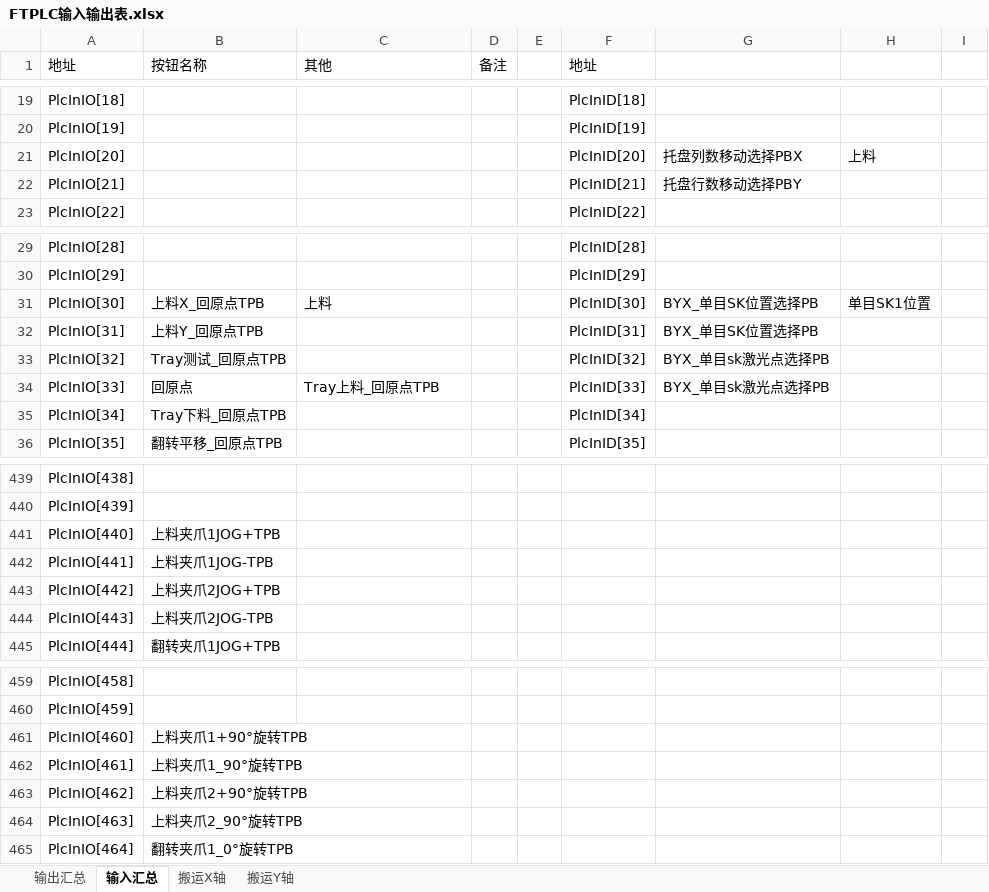
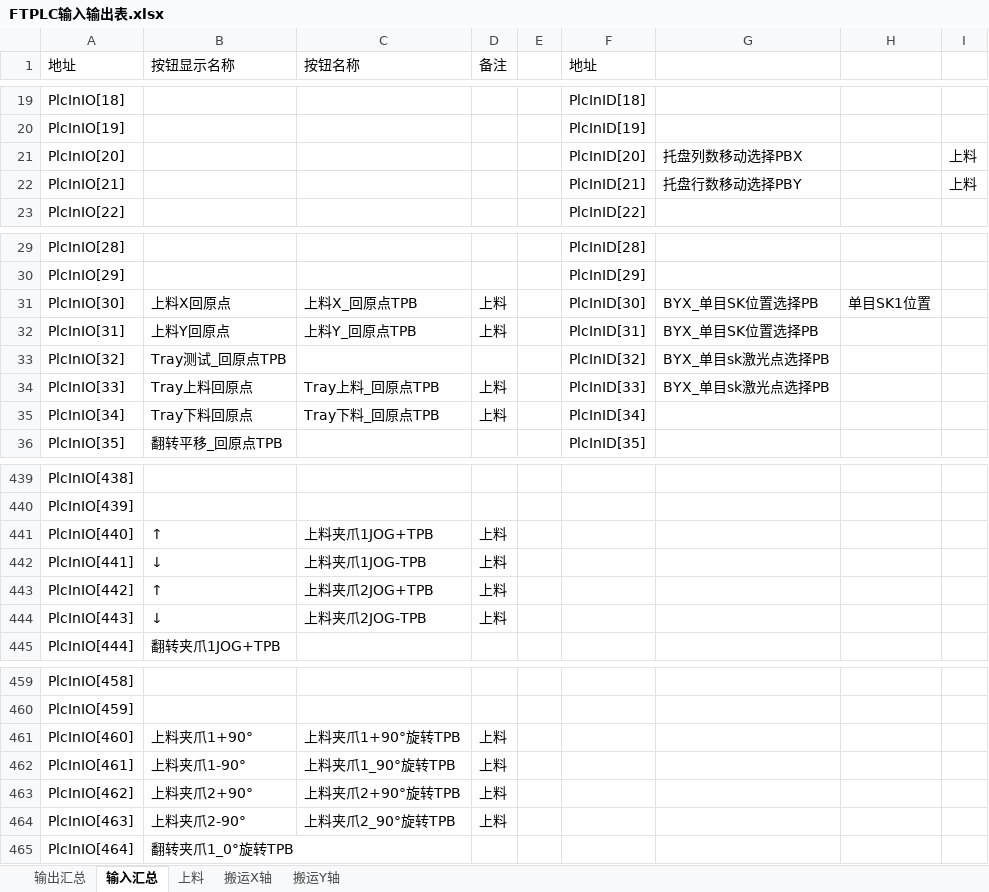
Before and after one commit to TheBeginningOfSummer/FTV2, an Excel workbook: Documents/FTPLC输入输出表.xlsx, sheet 输入汇总, drawn as a sheet; only a part is shown, gaps mark what is left out; values as stored, in another font and other column widths than the file's, no cell formats; the diff covers the shown part only; the diff names each change by its address in the sheet, - before the commit and + after, or states it on an @@ line.

```diff
--- a/Documents/FTPLC输入输出表.xlsx (sheet 输入汇总)
+++ b/Documents/FTPLC输入输出表.xlsx (sheet 输入汇总)
+sheet tab: 上料
-B1: 按钮名称
+B1: 按钮显示名称
-C1: 其他
+C1: 按钮名称
-H21: 上料
+H21: (empty)
-I21:I22: (empty)
+I21:I22: 上料
-B31 (按钮显示名称): 上料X_回原点TPB
+B31 (按钮显示名称): 上料X回原点
-C31 (按钮名称): 上料
+C31 (按钮名称): 上料X_回原点TPB
-D31:D32 (备注): (empty)
+D31:D32 (备注): 上料
-B32 (按钮显示名称): 上料Y_回原点TPB
+B32 (按钮显示名称): 上料Y回原点
-C32 (按钮名称): (empty)
+C32 (按钮名称): 上料Y_回原点TPB
-B34 (按钮显示名称): 回原点
+B34 (按钮显示名称): Tray上料回原点
-D34:D35 (备注): (empty)
+D34:D35 (备注): 上料
-B35 (按钮显示名称): Tray下料_回原点TPB
+B35 (按钮显示名称): Tray下料回原点
-C35 (按钮名称): (empty)
+C35 (按钮名称): Tray下料_回原点TPB
-B441 (按钮显示名称): 上料夹爪1JOG+TPB
+B441 (按钮显示名称): ↑
-C441 (按钮名称): (empty)
+C441 (按钮名称): 上料夹爪1JOG+TPB
-D441:D444 (备注): (empty)
+D441:D444 (备注): 上料
-B442 (按钮显示名称): 上料夹爪1JOG-TPB
+B442 (按钮显示名称): ↓
-C442 (按钮名称): (empty)
+C442 (按钮名称): 上料夹爪1JOG-TPB
-B443 (按钮显示名称): 上料夹爪2JOG+TPB
+B443 (按钮显示名称): ↑
-C443 (按钮名称): (empty)
+C443 (按钮名称): 上料夹爪2JOG+TPB
-B444 (按钮显示名称): 上料夹爪2JOG-TPB
+B444 (按钮显示名称): ↓
-C444 (按钮名称): (empty)
+C444 (按钮名称): 上料夹爪2JOG-TPB
-B461 (按钮显示名称): 上料夹爪1+90°旋转TPB
+B461 (按钮显示名称): 上料夹爪1+90°
-C461 (按钮名称): (empty)
+C461 (按钮名称): 上料夹爪1+90°旋转TPB
-D461:D464 (备注): (empty)
+D461:D464 (备注): 上料
-B462 (按钮显示名称): 上料夹爪1_90°旋转TPB
+B462 (按钮显示名称): 上料夹爪1-90°
-C462 (按钮名称): (empty)
+C462 (按钮名称): 上料夹爪1_90°旋转TPB
-B463 (按钮显示名称): 上料夹爪2+90°旋转TPB
+B463 (按钮显示名称): 上料夹爪2+90°
-C463 (按钮名称): (empty)
+C463 (按钮名称): 上料夹爪2+90°旋转TPB
-B464 (按钮显示名称): 上料夹爪2_90°旋转TPB
+B464 (按钮显示名称): 上料夹爪2-90°
-C464 (按钮名称): (empty)
+C464 (按钮名称): 上料夹爪2_90°旋转TPB
```
Also changed, not shown: 114 edited cells elsewhere in this sheet, cell formats, 5 other files.
